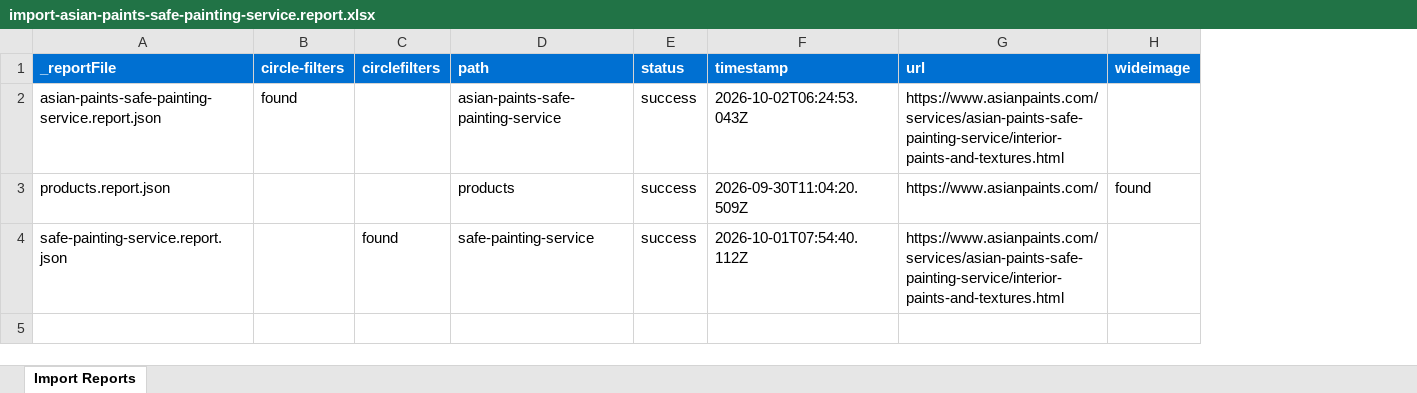
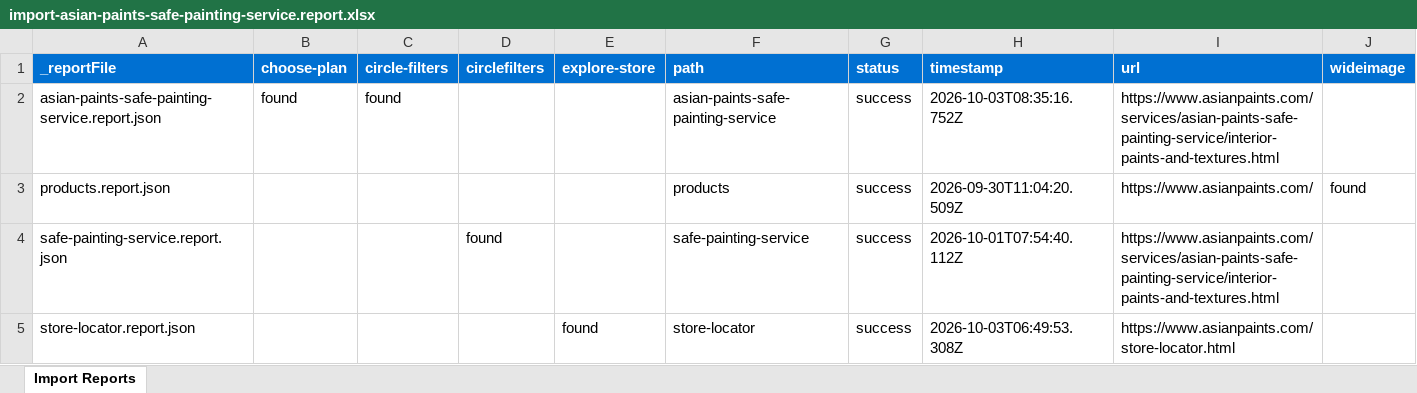
Before and after one commit to ankitap2412/eds, an Excel workbook: tools/importer/reports/import-asian-paints-safe-painting-service.report.xlsx, sheet Import Reports, drawn as a sheet; values as stored, in another font and other column widths than the file's, no borders; addresses are those after the commit; the diff names each change by its address in the sheet, - before the commit and + after, or states it on an @@ line.

```diff
--- a/tools/importer/reports/import-asian-paints-safe-painting-service.report.xlsx (sheet Import Reports)
+++ b/tools/importer/reports/import-asian-paints-safe-painting-service.report.xlsx (sheet Import Reports)
+column B (choose-plan), row 2: found
+column E (explore-store), empty
-H2 (timestamp): 2026-10-02T06:24:53.043Z
+H2 (timestamp): 2026-10-03T08:35:16.752Z
+row 5: store-locator.report.json |  |  |  | found | store-locator | success | 2026-10-03T06:49:53.308Z | https://www.asianpaints.com/store-locator.html
```
Also changed, not shown: 6 other files.
